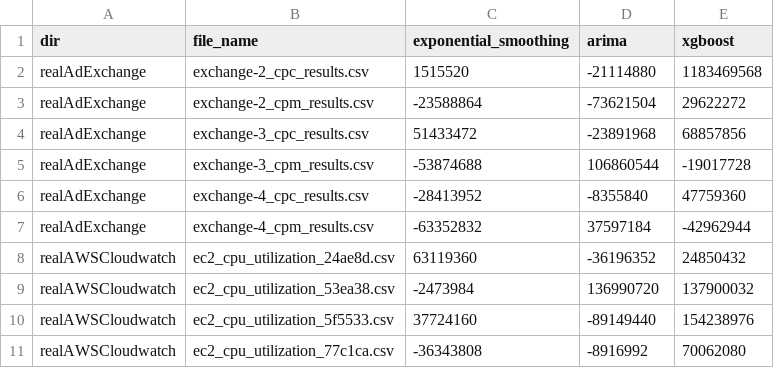
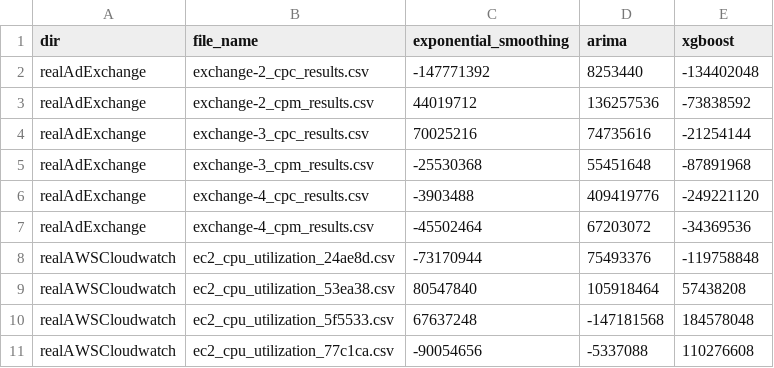
Before and after one commit to GPT-4-UOM/MetaFramework, a CSV file: notebook/dataset_preparation/memory_results.csv, drawn as a sheet; only a part is shown; the diff covers the shown part only.

```diff
--- a/notebook/dataset_preparation/memory_results.csv
+++ b/notebook/dataset_preparation/memory_results.csv
@@ -1,11 +1,11 @@
 dir,file_name,exponential_smoothing,arima,xgboost
-realAdExchange,exchange-2_cpc_results.csv,1515520,-21114880,1183469568
-realAdExchange,exchange-2_cpm_results.csv,-23588864,-73621504,29622272
-realAdExchange,exchange-3_cpc_results.csv,51433472,-23891968,68857856
-realAdExchange,exchange-3_cpm_results.csv,-53874688,106860544,-19017728
-realAdExchange,exchange-4_cpc_results.csv,-28413952,-8355840,47759360
-realAdExchange,exchange-4_cpm_results.csv,-63352832,37597184,-42962944
-realAWSCloudwatch,ec2_cpu_utilization_24ae8d.csv,63119360,-36196352,24850432
-realAWSCloudwatch,ec2_cpu_utilization_53ea38.csv,-2473984,136990720,137900032
-realAWSCloudwatch,ec2_cpu_utilization_5f5533.csv,37724160,-89149440,154238976
-realAWSCloudwatch,ec2_cpu_utilization_77c1ca.csv,-36343808,-8916992,70062080
+realAdExchange,exchange-2_cpc_results.csv,-147771392,8253440,-134402048
+realAdExchange,exchange-2_cpm_results.csv,44019712,136257536,-73838592
+realAdExchange,exchange-3_cpc_results.csv,70025216,74735616,-21254144
+realAdExchange,exchange-3_cpm_results.csv,-25530368,55451648,-87891968
+realAdExchange,exchange-4_cpc_results.csv,-3903488,409419776,-249221120
+realAdExchange,exchange-4_cpm_results.csv,-45502464,67203072,-34369536
+realAWSCloudwatch,ec2_cpu_utilization_24ae8d.csv,-73170944,75493376,-119758848
+realAWSCloudwatch,ec2_cpu_utilization_53ea38.csv,80547840,105918464,57438208
+realAWSCloudwatch,ec2_cpu_utilization_5f5533.csv,67637248,-147181568,184578048
+realAWSCloudwatch,ec2_cpu_utilization_77c1ca.csv,-90054656,-5337088,110276608
```
Also changed, not shown: 89 edited cells elsewhere in this file, notebook/dataset_preparation/cpu_results.csv, notebook/dataset_preparation/df_features_with_encoded_ranking.csv, 31 other files.
